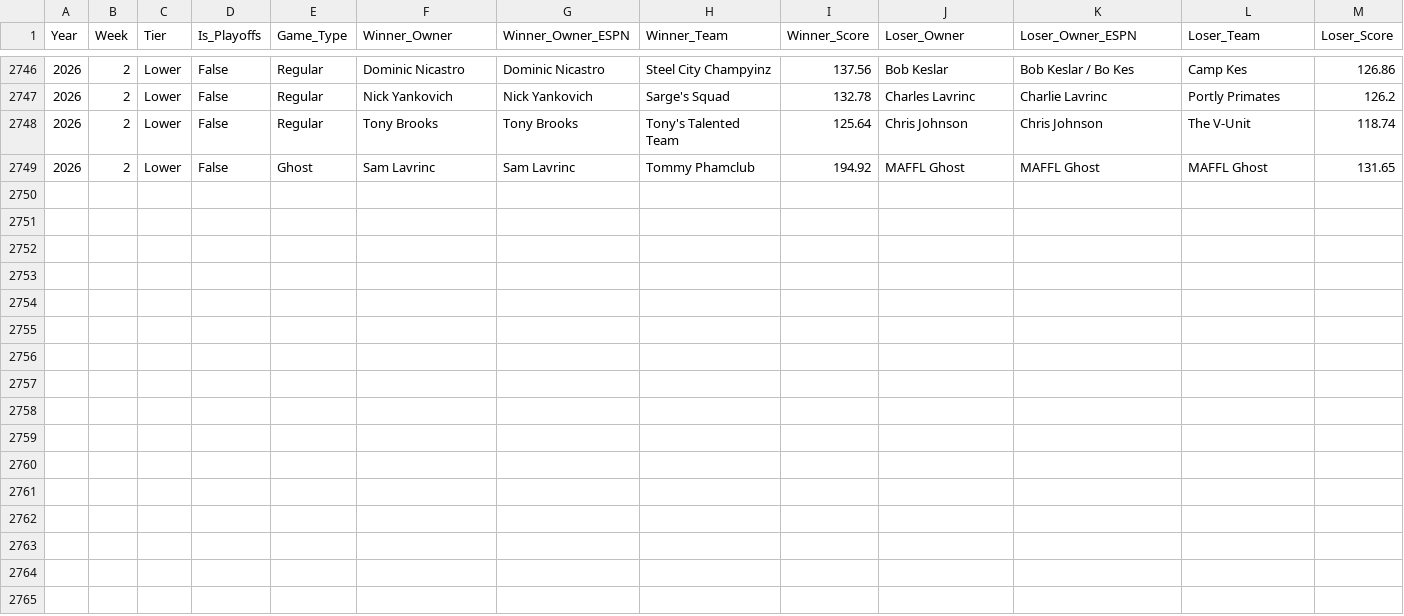
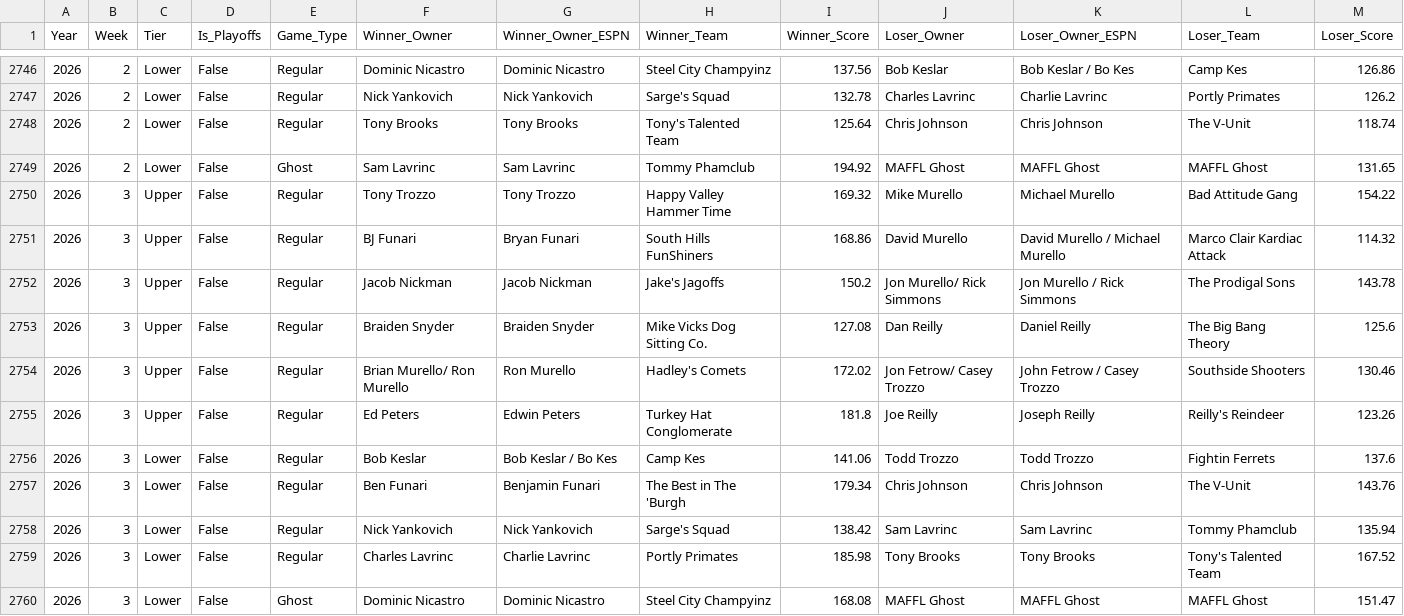
Before and after one commit to maffl-commish/maffl, a CSV file: data/MAFFL_Matchups_Clean.csv, drawn as a sheet; only a part is shown, gaps mark what is left out.

```diff
--- a/data/MAFFL_Matchups_Clean.csv
+++ b/data/MAFFL_Matchups_Clean.csv
@@ -2749 +2749,12 @@ Year,Week,Tier,Is_Playoffs,Game_Type,Winner_Owner,Winner_Owner_ESPN,Winner_Team,
 2026,2,Lower,False,Ghost,Sam Lavrinc,Sam Lavrinc,Tommy Phamclub,194.92,MAFFL Ghost,MAFFL Ghost,MAFFL Ghost,131.65
+2026,3,Upper,False,Regular,Tony Trozzo,Tony Trozzo,Happy Valley Hammer Time,169.32,Mike Murello,Michael Murello,Bad Attitude Gang,154.22
+2026,3,Upper,False,Regular,BJ Funari,Bryan Funari,South Hills FunShiners,168.86,David Murello,David Murello / Michael Murello,Marco Clair Kardiac Attack,114.32
+2026,3,Upper,False,Regular,Jacob Nickman,Jacob Nickman,Jake's Jagoffs,150.2,Jon Murello/ Rick Simmons,Jon Murello / Rick Simmons,The Prodigal Sons,143.78
+2026,3,Upper,False,Regular,Braiden Snyder,Braiden Snyder,Mike Vicks Dog Sitting Co.,127.08,Dan Reilly,Daniel Reilly,The Big Bang Theory,125.6
+2026,3,Upper,False,Regular,Brian Murello/ Ron Murello,Ron Murello,Hadley's Comets,172.02,Jon Fetrow/ Casey Trozzo,John Fetrow / Casey Trozzo,Southside Shooters,130.46
+2026,3,Upper,False,Regular,Ed Peters,Edwin Peters,Turkey Hat Conglomerate,181.8,Joe Reilly,Joseph Reilly,Reilly's Reindeer,123.26
+2026,3,Lower,False,Regular,Bob Keslar,Bob Keslar / Bo Kes,Camp Kes,141.06,Todd Trozzo,Todd Trozzo,Fightin Ferrets,137.6
+2026,3,Lower,False,Regular,Ben Funari,Benjamin Funari,The Best in The 'Burgh,179.34,Chris Johnson,Chris Johnson,The V-Unit,143.76
+2026,3,Lower,False,Regular,Nick Yankovich,Nick Yankovich,Sarge's Squad,138.42,Sam Lavrinc,Sam Lavrinc,Tommy Phamclub,135.94
+2026,3,Lower,False,Regular,Charles Lavrinc,Charlie Lavrinc,Portly Primates,185.98,Tony Brooks,Tony Brooks,Tony's Talented Team,167.52
+2026,3,Lower,False,Ghost,Dominic Nicastro,Dominic Nicastro,Steel City Champyinz,168.08,MAFFL Ghost,MAFFL Ghost,MAFFL Ghost,151.47
```
Also changed, not shown: data/MAFFL_Matchups_NoConsolation.csv, data/MAFFL_Points_AllTime.csv, 7 other files.
